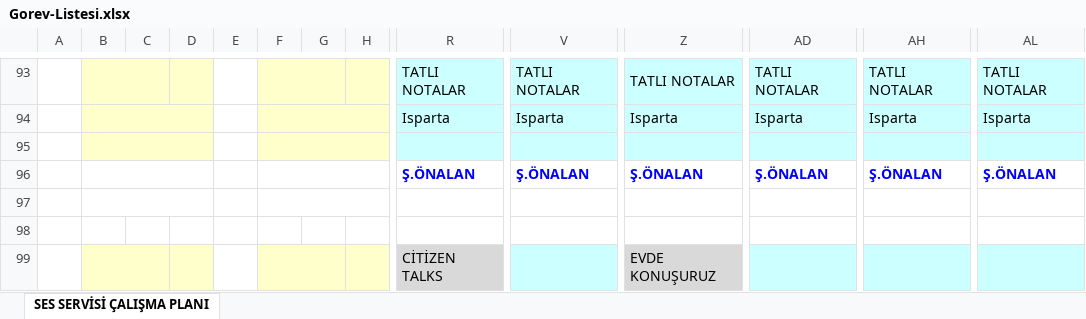
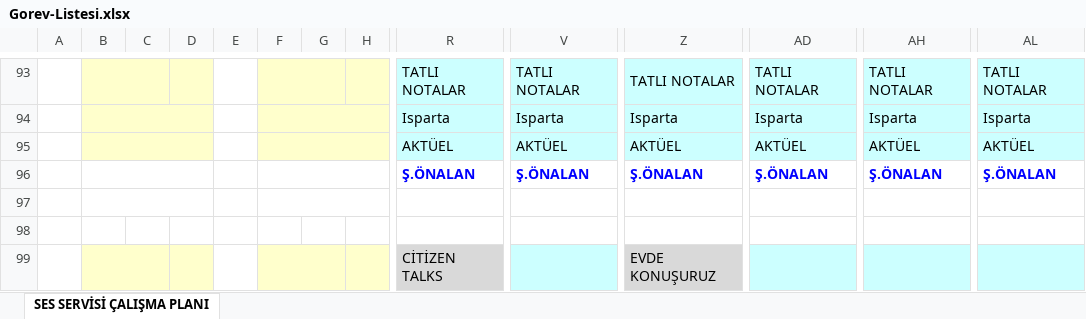
Before and after one commit to sesservisi/ses, an Excel workbook: Gorev-Listesi.xlsx, sheet SES SERVİSİ ÇALIŞMA PLANI, drawn as a sheet; only a part is shown, gaps mark what is left out; values as stored, in another font and other column widths than the file's, no borders; rows hold the shown columns only; the diff covers the shown part only; the diff names each change by its address in the sheet, - before the commit and + after, or states it on an @@ line.

```diff
--- a/Gorev-Listesi.xlsx (sheet SES SERVİSİ ÇALIŞMA PLANI)
+++ b/Gorev-Listesi.xlsx (sheet SES SERVİSİ ÇALIŞMA PLANI)
-row 95: (empty)
+row 95:  |  |  |  |  |  |  |  | AKTÜEL | AKTÜEL | AKTÜEL | AKTÜEL | AKTÜEL | AKTÜEL
```
Also changed, not shown: 1 added row, 1 removed row, 19 edited cells and cell formats elsewhere in this sheet.
